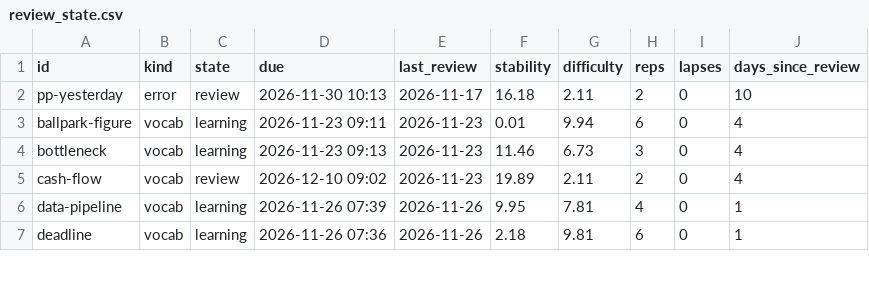
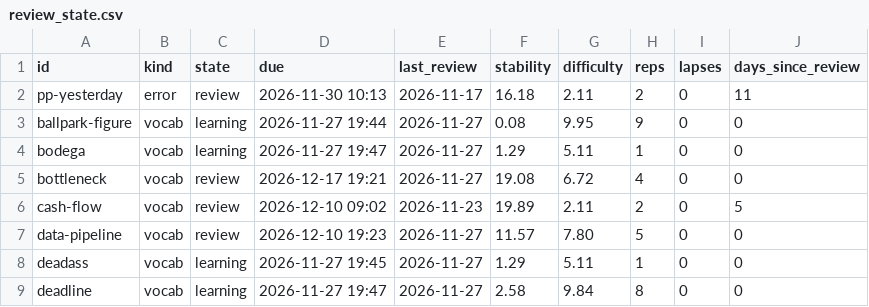
Before and after one commit to alejo-works/English, a CSV file: data/review_state.csv, drawn as a sheet; only a part is shown; the diff covers the shown part only.

```diff
--- a/data/review_state.csv
+++ b/data/review_state.csv
@@ -1,7 +1,9 @@
 id,kind,state,due,last_review,stability,difficulty,reps,lapses,days_since_review
-pp-yesterday,error,review,2026-11-30 10:13,2026-11-17,16.18,2.11,2,0,10
-ballpark-figure,vocab,learning,2026-11-23 09:11,2026-11-23,0.01,9.94,6,0,4
-bottleneck,vocab,learning,2026-11-23 09:13,2026-11-23,11.46,6.73,3,0,4
-cash-flow,vocab,review,2026-12-10 09:02,2026-11-23,19.89,2.11,2,0,4
-data-pipeline,vocab,learning,2026-11-26 07:39,2026-11-26,9.95,7.81,4,0,1
-deadline,vocab,learning,2026-11-26 07:36,2026-11-26,2.18,9.81,6,0,1
+pp-yesterday,error,review,2026-11-30 10:13,2026-11-17,16.18,2.11,2,0,11
+ballpark-figure,vocab,learning,2026-11-27 19:44,2026-11-27,0.08,9.95,9,0,0
+bodega,vocab,learning,2026-11-27 19:47,2026-11-27,1.29,5.11,1,0,0
+bottleneck,vocab,review,2026-12-17 19:21,2026-11-27,19.08,6.72,4,0,0
+cash-flow,vocab,review,2026-12-10 09:02,2026-11-23,19.89,2.11,2,0,5
+data-pipeline,vocab,review,2026-12-10 19:23,2026-11-27,11.57,7.80,5,0,0
+deadass,vocab,learning,2026-11-27 19:45,2026-11-27,1.29,5.11,1,0,0
+deadline,vocab,learning,2026-11-27 19:47,2026-11-27,2.58,9.84,8,0,0
```
Also changed, not shown: 1 added row and 63 edited cells elsewhere in this file.
